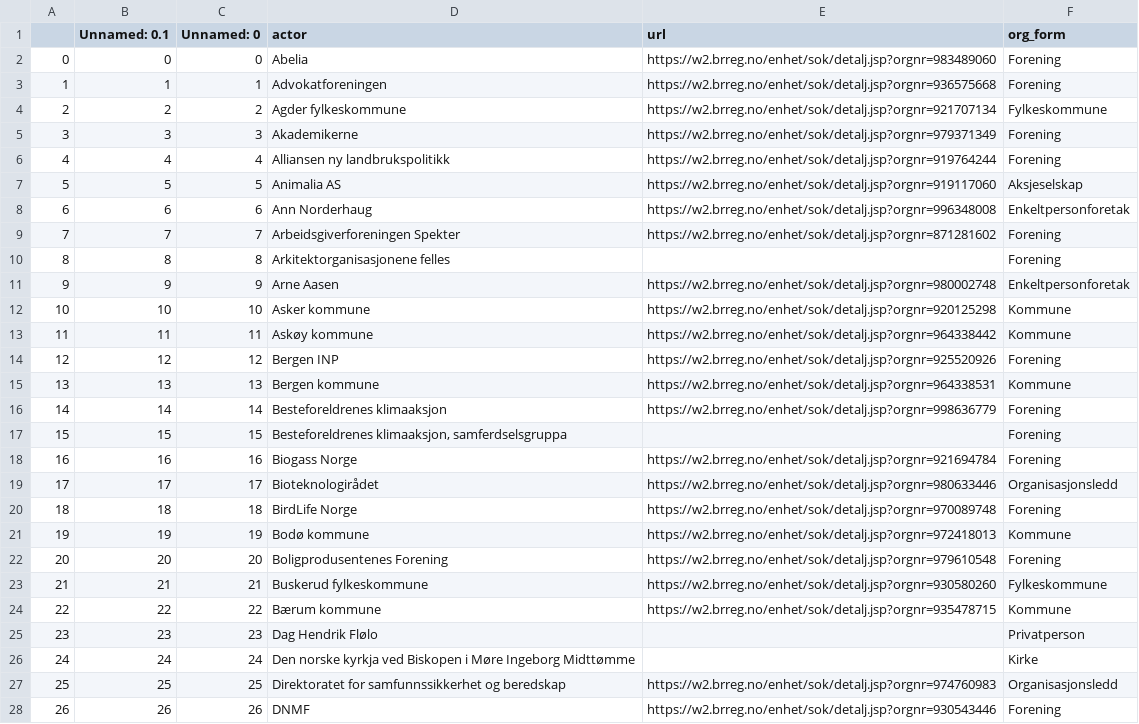
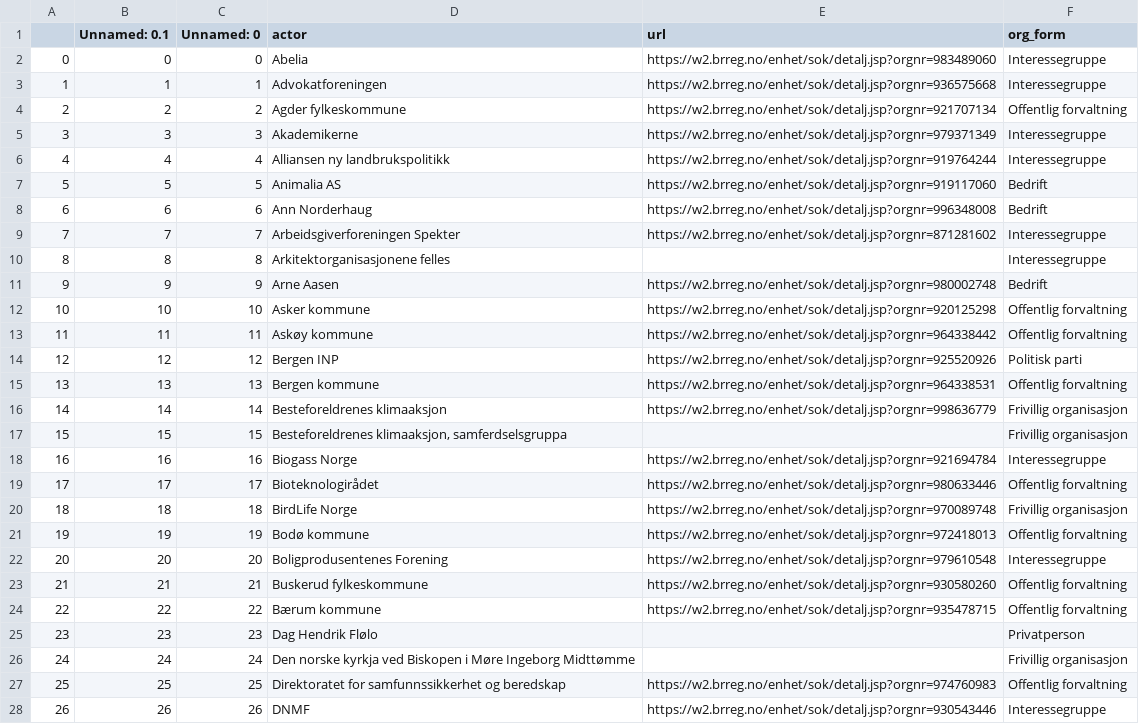
Before and after one commit to henriklarsen28/ArgumentMiningNOUs, a CSV file: dataset/util/actor_urls.csv, drawn as a sheet; only a part is shown; the diff covers the shown part only.

Commit message:
✨ feat: New actor labels

```diff
--- a/dataset/util/actor_urls.csv
+++ b/dataset/util/actor_urls.csv
@@ -1,28 +1,28 @@
 ,Unnamed: 0.1,Unnamed: 0,actor,url,org_form
-0,0,0,Abelia,https://w2.brreg.no/enhet/sok/detalj.jsp?orgnr=983489060,Forening
-1,1,1,Advokatforeningen,https://w2.brreg.no/enhet/sok/detalj.jsp?orgnr=936575668,Forening
-2,2,2,Agder fylkeskommune,https://w2.brreg.no/enhet/sok/detalj.jsp?orgnr=921707134,Fylkeskommune
-3,3,3,Akademikerne,https://w2.brreg.no/enhet/sok/detalj.jsp?orgnr=979371349,Forening
-4,4,4,Alliansen ny landbrukspolitikk,https://w2.brreg.no/enhet/sok/detalj.jsp?orgnr=919764244,Forening
-5,5,5,Animalia AS,https://w2.brreg.no/enhet/sok/detalj.jsp?orgnr=919117060,Aksjeselskap
-6,6,6,Ann Norderhaug,https://w2.brreg.no/enhet/sok/detalj.jsp?orgnr=996348008,Enkeltpersonforetak
-7,7,7,Arbeidsgiverforeningen Spekter,https://w2.brreg.no/enhet/sok/detalj.jsp?orgnr=871281602,Forening
-8,8,8,Arkitektorganisasjonene felles,,Forening
-9,9,9,Arne Aasen,https://w2.brreg.no/enhet/sok/detalj.jsp?orgnr=980002748,Enkeltpersonforetak
-10,10,10,Asker kommune,https://w2.brreg.no/enhet/sok/detalj.jsp?orgnr=920125298,Kommune
-11,11,11,Askøy kommune,https://w2.brreg.no/enhet/sok/detalj.jsp?orgnr=964338442,Kommune
-12,12,12,Bergen INP,https://w2.brreg.no/enhet/sok/detalj.jsp?orgnr=925520926,Forening
-13,13,13,Bergen kommune,https://w2.brreg.no/enhet/sok/detalj.jsp?orgnr=964338531,Kommune
-14,14,14,Besteforeldrenes klimaaksjon,https://w2.brreg.no/enhet/sok/detalj.jsp?orgnr=998636779,Forening
-15,15,15,"Besteforeldrenes klimaaksjon, samferdselsgruppa",,Forening
-16,16,16,Biogass Norge,https://w2.brreg.no/enhet/sok/detalj.jsp?orgnr=921694784,Forening
-17,17,17,Bioteknologirådet,https://w2.brreg.no/enhet/sok/detalj.jsp?orgnr=980633446,Organisasjonsledd
-18,18,18,BirdLife Norge,https://w2.brreg.no/enhet/sok/detalj.jsp?orgnr=970089748,Forening
-19,19,19,Bodø kommune,https://w2.brreg.no/enhet/sok/detalj.jsp?orgnr=972418013,Kommune
-20,20,20,Boligprodusentenes Forening,https://w2.brreg.no/enhet/sok/detalj.jsp?orgnr=979610548,Forening
-21,21,21,Buskerud fylkeskommune,https://w2.brreg.no/enhet/sok/detalj.jsp?orgnr=930580260,Fylkeskommune
-22,22,22,Bærum kommune,https://w2.brreg.no/enhet/sok/detalj.jsp?orgnr=935478715,Kommune
+0,0,0,Abelia,https://w2.brreg.no/enhet/sok/detalj.jsp?orgnr=983489060,Interessegruppe
+1,1,1,Advokatforeningen,https://w2.brreg.no/enhet/sok/detalj.jsp?orgnr=936575668,Interessegruppe
+2,2,2,Agder fylkeskommune,https://w2.brreg.no/enhet/sok/detalj.jsp?orgnr=921707134,Offentlig forvaltning
+3,3,3,Akademikerne,https://w2.brreg.no/enhet/sok/detalj.jsp?orgnr=979371349,Interessegruppe
+4,4,4,Alliansen ny landbrukspolitikk,https://w2.brreg.no/enhet/sok/detalj.jsp?orgnr=919764244,Interessegruppe
+5,5,5,Animalia AS,https://w2.brreg.no/enhet/sok/detalj.jsp?orgnr=919117060,Bedrift
+6,6,6,Ann Norderhaug,https://w2.brreg.no/enhet/sok/detalj.jsp?orgnr=996348008,Bedrift
+7,7,7,Arbeidsgiverforeningen Spekter,https://w2.brreg.no/enhet/sok/detalj.jsp?orgnr=871281602,Interessegruppe
+8,8,8,Arkitektorganisasjonene felles,,Interessegruppe
+9,9,9,Arne Aasen,https://w2.brreg.no/enhet/sok/detalj.jsp?orgnr=980002748,Bedrift
+10,10,10,Asker kommune,https://w2.brreg.no/enhet/sok/detalj.jsp?orgnr=920125298,Offentlig forvaltning
+11,11,11,Askøy kommune,https://w2.brreg.no/enhet/sok/detalj.jsp?orgnr=964338442,Offentlig forvaltning
+12,12,12,Bergen INP,https://w2.brreg.no/enhet/sok/detalj.jsp?orgnr=925520926,Politisk parti
+13,13,13,Bergen kommune,https://w2.brreg.no/enhet/sok/detalj.jsp?orgnr=964338531,Offentlig forvaltning
+14,14,14,Besteforeldrenes klimaaksjon,https://w2.brreg.no/enhet/sok/detalj.jsp?orgnr=998636779,Frivillig organisasjon
+15,15,15,"Besteforeldrenes klimaaksjon, samferdselsgruppa",,Frivillig organisasjon
+16,16,16,Biogass Norge,https://w2.brreg.no/enhet/sok/detalj.jsp?orgnr=921694784,Interessegruppe
+17,17,17,Bioteknologirådet,https://w2.brreg.no/enhet/sok/detalj.jsp?orgnr=980633446,Offentlig forvaltning
+18,18,18,BirdLife Norge,https://w2.brreg.no/enhet/sok/detalj.jsp?orgnr=970089748,Frivillig organisasjon
+19,19,19,Bodø kommune,https://w2.brreg.no/enhet/sok/detalj.jsp?orgnr=972418013,Offentlig forvaltning
+20,20,20,Boligprodusentenes Forening,https://w2.brreg.no/enhet/sok/detalj.jsp?orgnr=979610548,Interessegruppe
+21,21,21,Buskerud fylkeskommune,https://w2.brreg.no/enhet/sok/detalj.jsp?orgnr=930580260,Offentlig forvaltning
+22,22,22,Bærum kommune,https://w2.brreg.no/enhet/sok/detalj.jsp?orgnr=935478715,Offentlig forvaltning
 23,23,23,Dag Hendrik Flølo,,Privatperson
-24,24,24,Den norske kyrkja ved Biskopen i Møre Ingeborg Midttømme,,Kirke
-25,25,25,Direktoratet for samfunnssikkerhet og beredskap,https://w2.brreg.no/enhet/sok/detalj.jsp?orgnr=974760983,Organisasjonsledd
-26,26,26,DNMF,https://w2.brreg.no/enhet/sok/detalj.jsp?orgnr=930543446,Forening
+24,24,24,Den norske kyrkja ved Biskopen i Møre Ingeborg Midttømme,,Frivillig organisasjon
+25,25,25,Direktoratet for samfunnssikkerhet og beredskap,https://w2.brreg.no/enhet/sok/detalj.jsp?orgnr=974760983,Offentlig forvaltning
+26,26,26,DNMF,https://w2.brreg.no/enhet/sok/detalj.jsp?orgnr=930543446,Interessegruppe
```
Also changed, not shown: 3 added rows and 155 edited cells elsewhere in this file, 4 other files.
